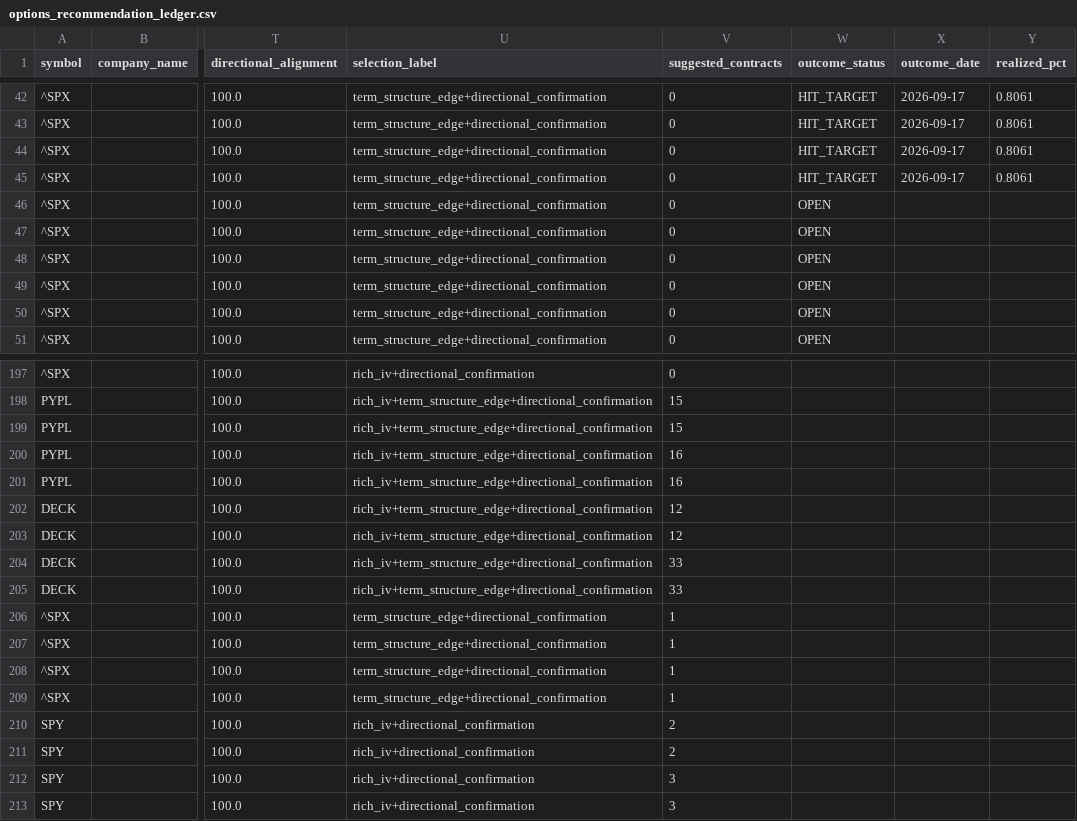
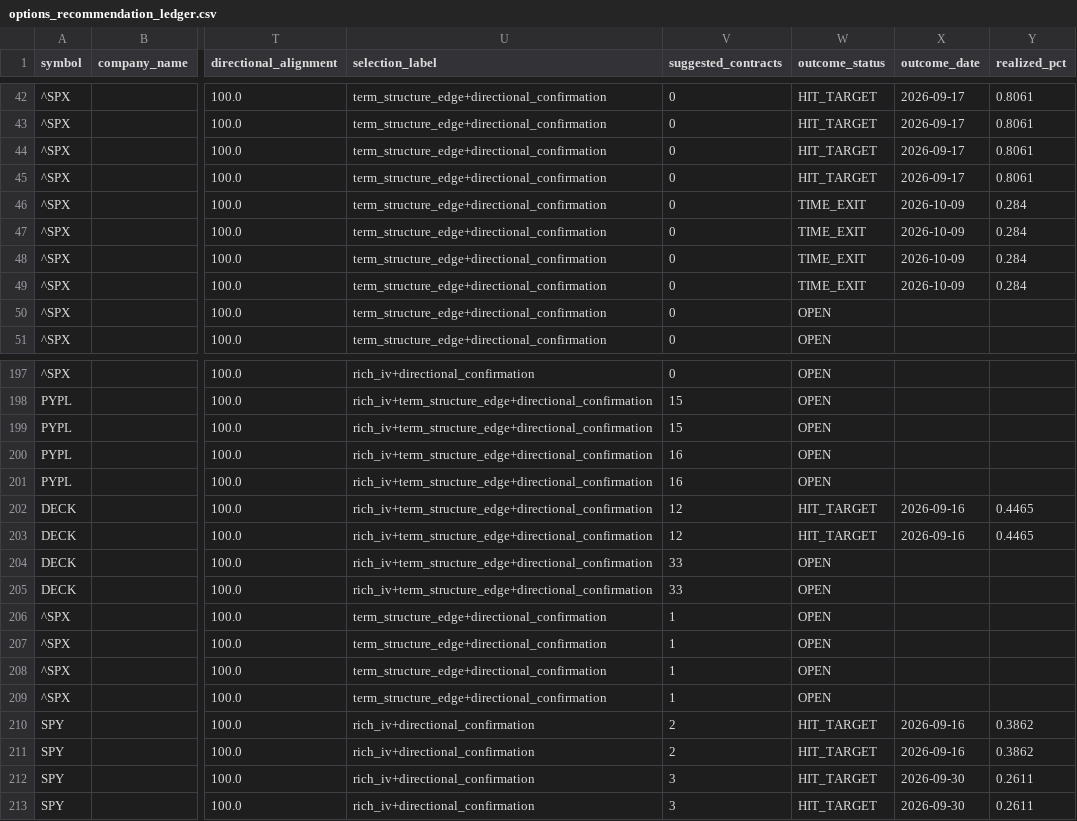
Before and after one commit to coop1st/options-trading-pipeline, a CSV file: data/github_sync/options_ledger/options_recommendation_ledger.csv, drawn as a sheet; only a part is shown, gaps mark what is left out; the diff covers the shown part only; the diff names each change by its address in the sheet, - before the commit and + after, or states it on an @@ line.

```diff
--- a/data/github_sync/options_ledger/options_recommendation_ledger.csv
+++ b/data/github_sync/options_ledger/options_recommendation_ledger.csv
-W46:W49 (outcome_status): OPEN
+W46:W49 (outcome_status): TIME_EXIT
-X46:X49 (outcome_date): (empty)
+X46:X49 (outcome_date): 2026-10-09
-Y46:Y49 (realized_pct): (empty)
+Y46:Y49 (realized_pct): 0.284
-W197:W201 (outcome_status): (empty)
+W197:W201 (outcome_status): OPEN
-W202:W203 (outcome_status): (empty)
+W202:W203 (outcome_status): HIT_TARGET
-X202:X203 (outcome_date): (empty)
+X202:X203 (outcome_date): 2026-09-16
-Y202:Y203 (realized_pct): (empty)
+Y202:Y203 (realized_pct): 0.4465
-W204:W209 (outcome_status): (empty)
+W204:W209 (outcome_status): OPEN
-W210:W213 (outcome_status): (empty)
+W210:W213 (outcome_status): HIT_TARGET
-X210:X211 (outcome_date): (empty)
+X210:X211 (outcome_date): 2026-09-16
-Y210:Y211 (realized_pct): (empty)
+Y210:Y211 (realized_pct): 0.3862
-X212:X213 (outcome_date): (empty)
+X212:X213 (outcome_date): 2026-09-30
-Y212:Y213 (realized_pct): (empty)
+Y212:Y213 (realized_pct): 0.2611
```
Also changed, not shown: 121 edited cells elsewhere in this file.
